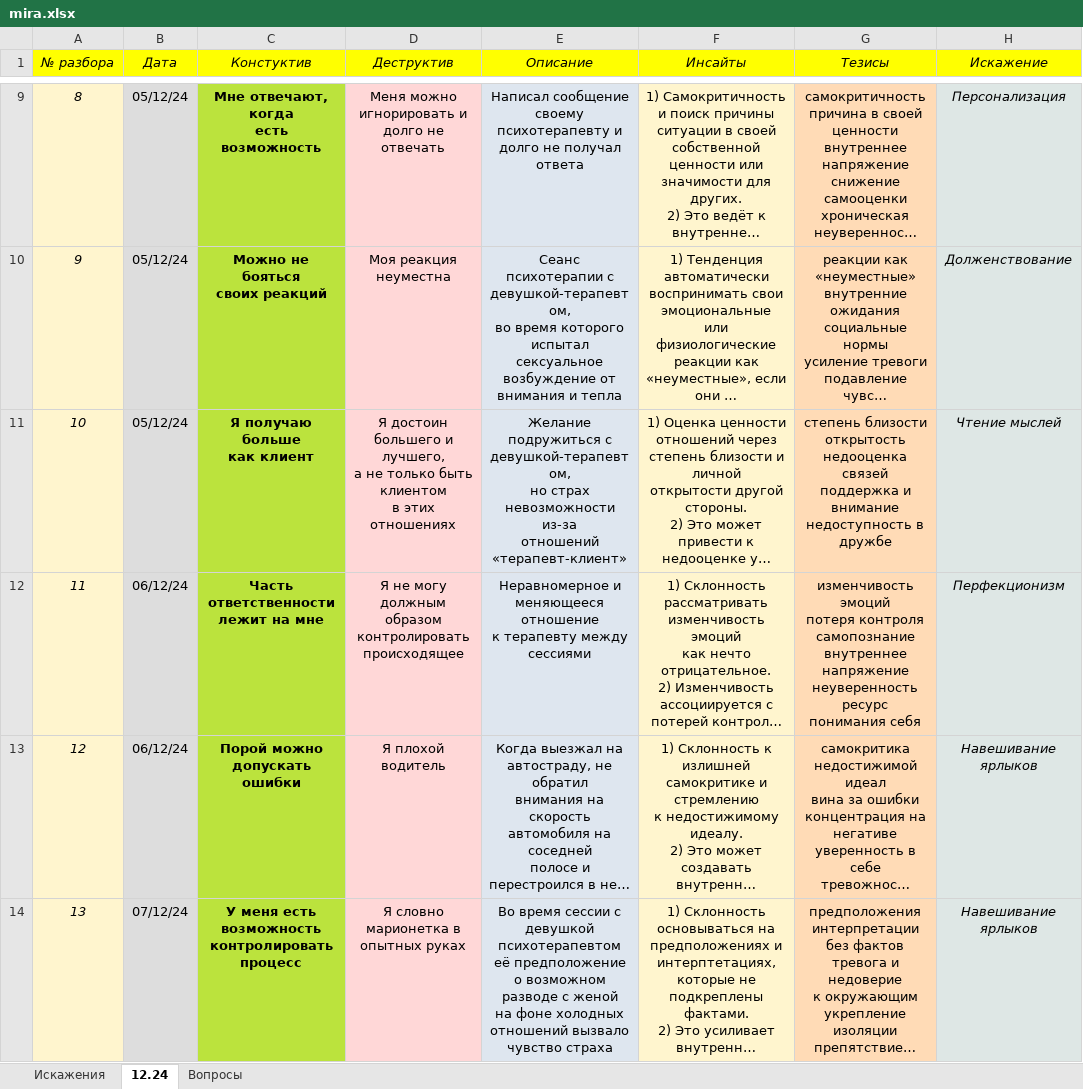
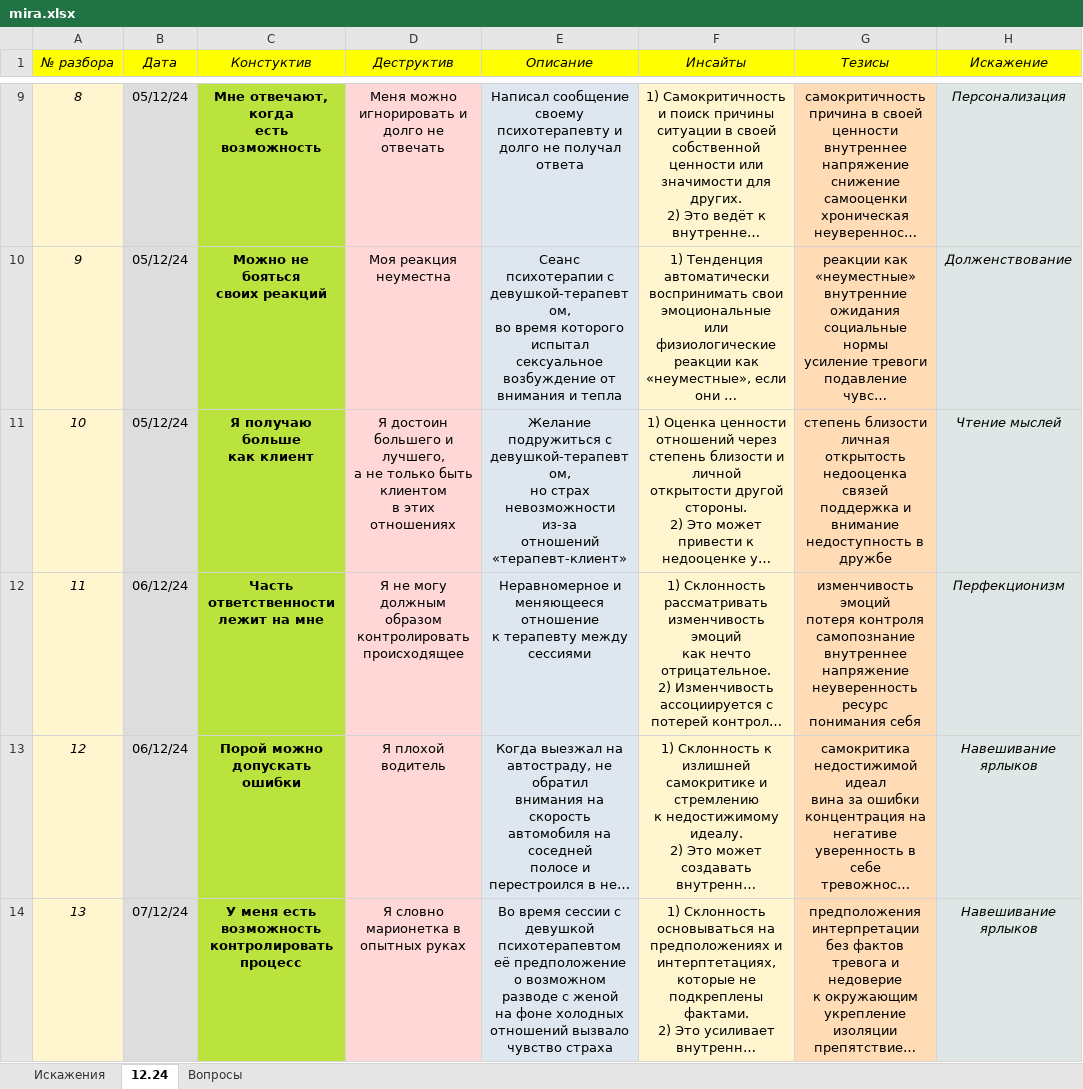
Before and after one commit to Sewadius/Obsidian, an Excel workbook: psychology/CBT_new/mira.xlsx, sheet 12.24, drawn as a sheet; only a part is shown, gaps mark what is left out; long unchanged cells end in …; values as stored, in another font and other column widths than the file's, no borders; ↵ is a line break in a cell; the diff covers the shown part only; the diff names each change by its address in the sheet, - before the commit and + after, or states it on an @@ line.

```diff
--- a/psychology/CBT_new/mira.xlsx (sheet 12.24)
+++ b/psychology/CBT_new/mira.xlsx (sheet 12.24)
-G11 (Тезисы): степень близости ↵ открытость ↵ недооценка…
+G11 (Тезисы): степень близости ↵ личная открытость ↵ недооценка…
```
Also changed, not shown: 2 added rows elsewhere in this sheet, sheet Вопросы, psychology/CBT_new/adult_critic.xlsx.
